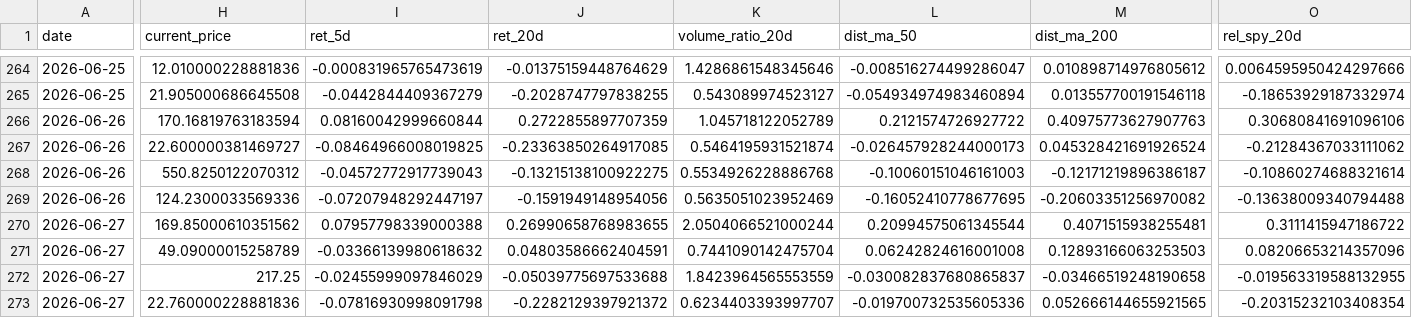
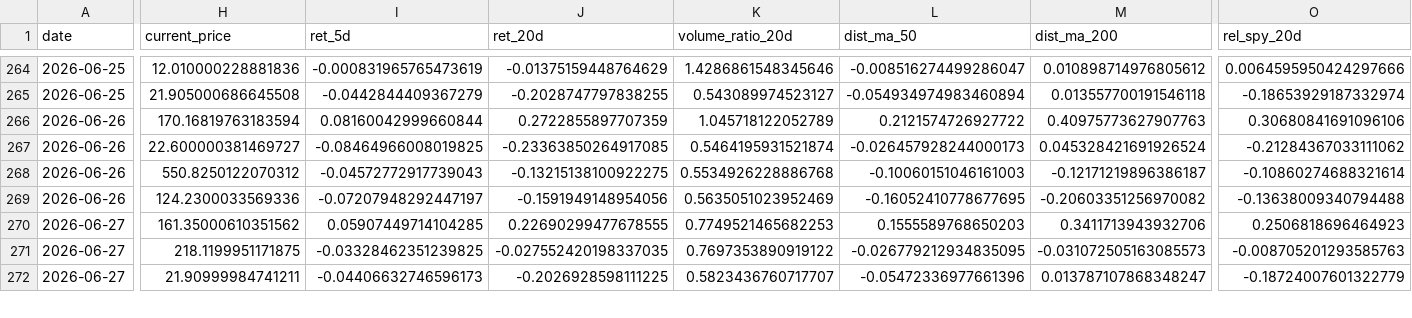
Before and after one commit to eric07079207-star/tech-market-monitor, a CSV file: data/觀察版資料/06_候選股追蹤/discovery_history.csv, drawn as a sheet; only a part is shown, gaps mark what is left out; removed rows and columns are numbered as before the commit, all else as after; rows hold the shown columns only; the diff covers the shown part only; the diff names each change by its address in the sheet, - before the commit and + after, or states it on an @@ line.

```diff
--- a/data/觀察版資料/06_候選股追蹤/discovery_history.csv
+++ b/data/觀察版資料/06_候選股追蹤/discovery_history.csv
-H270 (current_price): 169.85000610351562
+H270 (current_price): 161.35000610351562
-I270 (ret_5d): 0.07957798339000388
+I270 (ret_5d): 0.05907449714104285
-J270 (ret_20d): 0.26990658768983655
+J270 (ret_20d): 0.22690299477678555
-K270 (volume_ratio_20d): 2.0504066521000244
+K270 (volume_ratio_20d): 0.7749521465682253
-L270 (dist_ma_50): 0.20994575061345544
+L270 (dist_ma_50): 0.1555589768650203
-M270 (dist_ma_200): 0.4071515938255481
+M270 (dist_ma_200): 0.3411713943932706
-O270 (rel_spy_20d): 0.3111415947186722
+O270 (rel_spy_20d): 0.2506818696464923
-row 271: 2026-06-27 | 49.09000015258789 | -0.03366139980618632 | 0.04803586662404591 | 0.7441090142475704 | 0.06242824616001008 | 0.12893166063253503 | 0.08206653214357096
-H271 (current_price): 217.25
+H271 (current_price): 218.1199951171875
-I271 (ret_5d): -0.02455999097846029
+I271 (ret_5d): -0.03328462351239825
-J271 (ret_20d): -0.05039775697533688
+J271 (ret_20d): -0.027552420198337035
-K271 (volume_ratio_20d): 1.8423964565553559
+K271 (volume_ratio_20d): 0.7697353890919122
-L271 (dist_ma_50): -0.030082837680865837
+L271 (dist_ma_50): -0.026779212934835095
-M271 (dist_ma_200): -0.03466519248190658
+M271 (dist_ma_200): -0.031072505163085573
-O271 (rel_spy_20d): -0.019563319588132955
+O271 (rel_spy_20d): -0.008705201293585763
-H272 (current_price): 22.760000228881836
+H272 (current_price): 21.90999984741211
-I272 (ret_5d): -0.07816930998091798
+I272 (ret_5d): -0.04406632746596173
-J272 (ret_20d): -0.2282129397921372
+J272 (ret_20d): -0.2026928598111225
-K272 (volume_ratio_20d): 0.6234403393997707
+K272 (volume_ratio_20d): 0.5823436760717707
-L272 (dist_ma_50): -0.019700732535605336
+L272 (dist_ma_50): -0.05472336977661396
-M272 (dist_ma_200): 0.052666144655921565
+M272 (dist_ma_200): 0.013787107868348247
-O272 (rel_spy_20d): -0.20315232103408354
+O272 (rel_spy_20d): -0.18724007601322779
```
Also changed, not shown: 28 edited cells elsewhere in this file, data/觀察版資料/04_國際新聞/international_news.csv, data/觀察版資料/04_國際新聞/tsla_keyword_news.csv, 50 other files.
